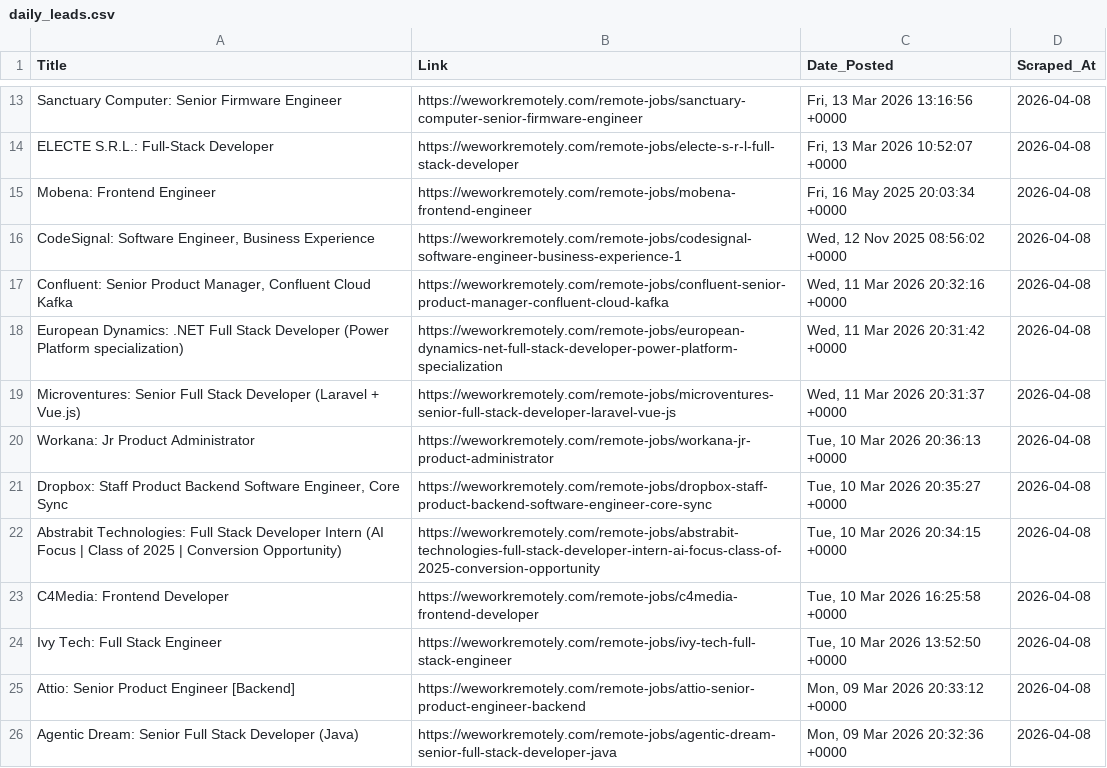
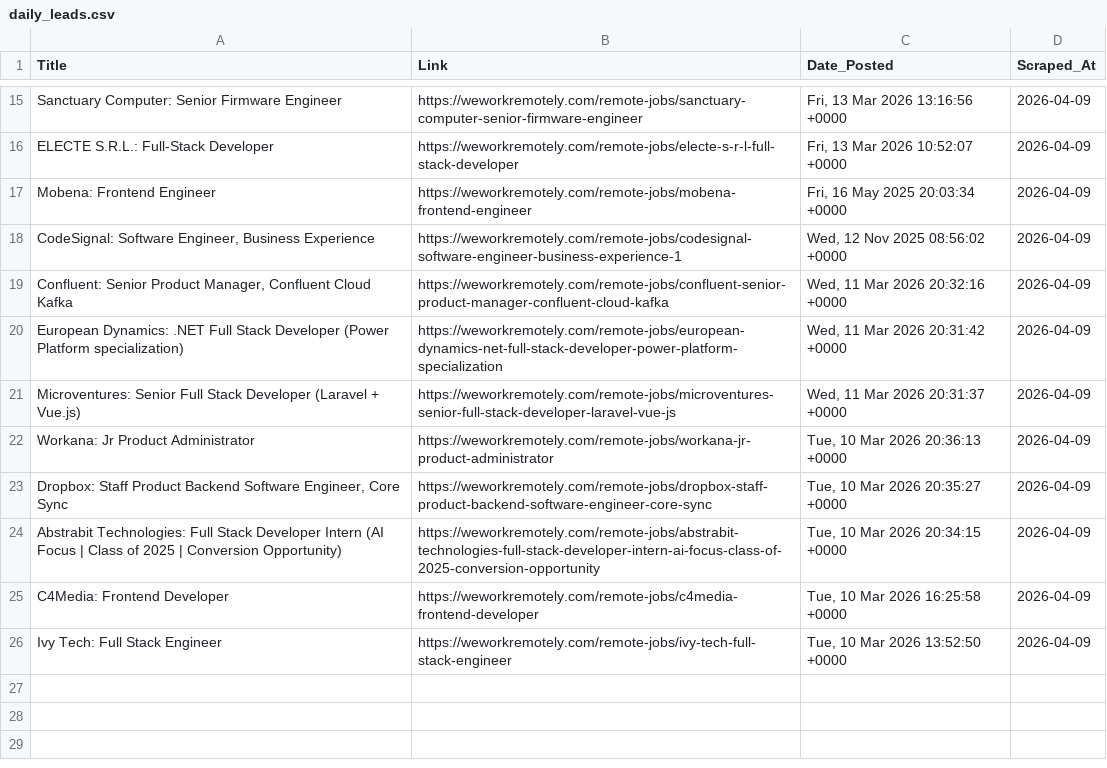
Before and after one commit to Aravindsetti77/data-goldmine, a CSV file: daily_leads.csv, drawn as a sheet; only a part is shown, gaps mark what is left out; removed rows and columns are numbered as before the commit, all else as after; the diff covers the shown part only; the diff names each change by its address in the sheet, - before the commit and + after, or states it on an @@ line.

```diff
--- a/daily_leads.csv
+++ b/daily_leads.csv
-D15:D26 (Scraped_At): 2026-04-08
+D15:D26 (Scraped_At): 2026-04-09
-row 25: Attio: Senior Product Engineer [Backend] | https://weworkremotely.com/remote-jobs/attio-senior-product-engineer-backend | Mon, 09 Mar 2026 20:33:12 +0000 | 2026-04-08
-row 26: Agentic Dream: Senior Full Stack Developer (Java) | https://weworkremotely.com/remote-jobs/agentic-dream-senior-full-stack-developer-java | Mon, 09 Mar 2026 20:32:36 +0000 | 2026-04-08
```
Also changed, not shown: 2 added rows and 11 edited cells elsewhere in this file.
